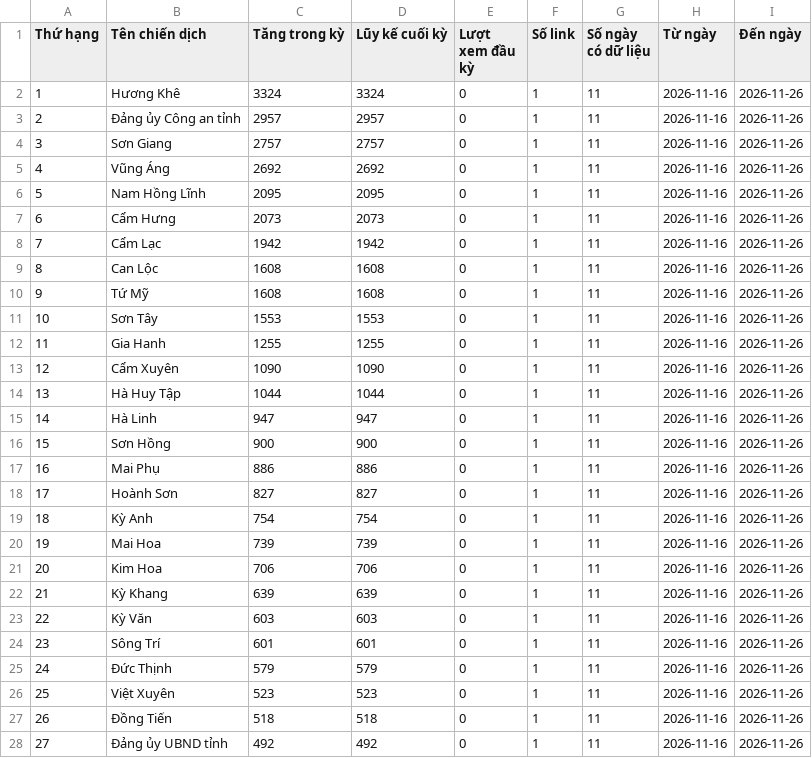
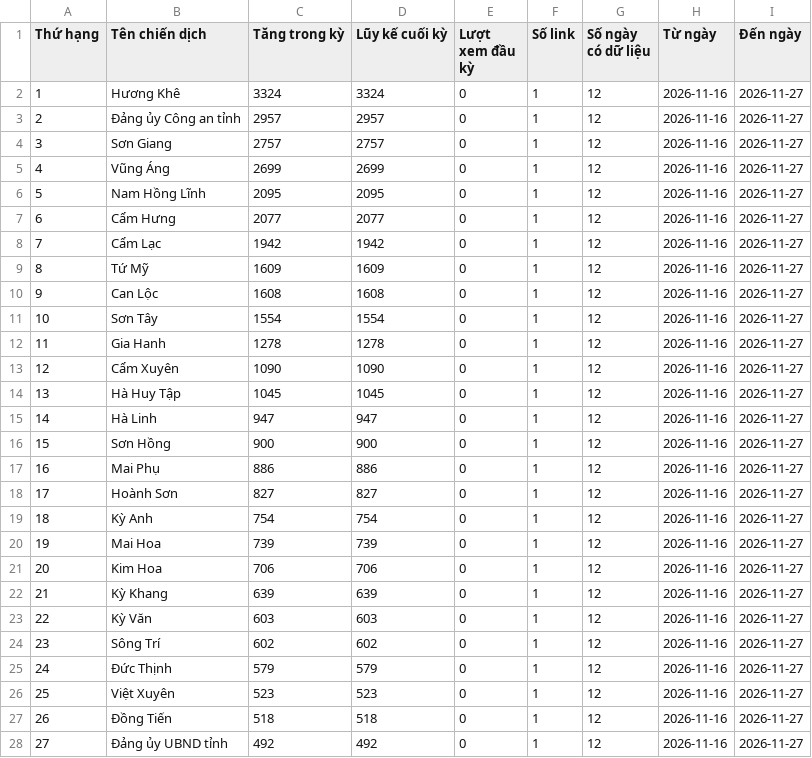
Before and after one commit to phuonglinh-ai/truyenthonghatinh, a CSV file: data.csv, drawn as a sheet; only a part is shown; the diff covers the shown part only.

Commit message:
Update data 2026-11-27 00:15

```diff
--- a/data.csv
+++ b/data.csv
@@ -1,28 +1,28 @@
 Thứ hạng,Tên chiến dịch,Tăng trong kỳ,Lũy kế cuối kỳ,Lượt xem đầu kỳ,Số link,Số ngày có dữ liệu,Từ ngày,Đến ngày
-1,Hương Khê,3324,3324,0,1,11,2026-11-16,2026-11-26
-2,Đảng ủy Công an tỉnh,2957,2957,0,1,11,2026-11-16,2026-11-26
-3,Sơn Giang,2757,2757,0,1,11,2026-11-16,2026-11-26
-4,Vũng Áng,2692,2692,0,1,11,2026-11-16,2026-11-26
-5,Nam Hồng Lĩnh,2095,2095,0,1,11,2026-11-16,2026-11-26
-6,Cẩm Hưng,2073,2073,0,1,11,2026-11-16,2026-11-26
-7,Cẩm Lạc,1942,1942,0,1,11,2026-11-16,2026-11-26
-8,Can Lộc,1608,1608,0,1,11,2026-11-16,2026-11-26
-9,Tứ Mỹ,1608,1608,0,1,11,2026-11-16,2026-11-26
-10,Sơn Tây,1553,1553,0,1,11,2026-11-16,2026-11-26
-11,Gia Hanh,1255,1255,0,1,11,2026-11-16,2026-11-26
-12,Cẩm Xuyên,1090,1090,0,1,11,2026-11-16,2026-11-26
-13,Hà Huy Tập,1044,1044,0,1,11,2026-11-16,2026-11-26
-14,Hà Linh,947,947,0,1,11,2026-11-16,2026-11-26
-15,Sơn Hồng,900,900,0,1,11,2026-11-16,2026-11-26
-16,Mai Phụ,886,886,0,1,11,2026-11-16,2026-11-26
-17,Hoành Sơn,827,827,0,1,11,2026-11-16,2026-11-26
-18,Kỳ Anh,754,754,0,1,11,2026-11-16,2026-11-26
-19,Mai Hoa,739,739,0,1,11,2026-11-16,2026-11-26
-20,Kim Hoa,706,706,0,1,11,2026-11-16,2026-11-26
-21,Kỳ Khang,639,639,0,1,11,2026-11-16,2026-11-26
-22,Kỳ Văn,603,603,0,1,11,2026-11-16,2026-11-26
-23,Sông Trí,601,601,0,1,11,2026-11-16,2026-11-26
-24,Đức Thịnh,579,579,0,1,11,2026-11-16,2026-11-26
-25,Việt Xuyên,523,523,0,1,11,2026-11-16,2026-11-26
-26,Đồng Tiến,518,518,0,1,11,2026-11-16,2026-11-26
-27,Đảng ủy UBND tỉnh,492,492,0,1,11,2026-11-16,2026-11-26
+1,Hương Khê,3324,3324,0,1,12,2026-11-16,2026-11-27
+2,Đảng ủy Công an tỉnh,2957,2957,0,1,12,2026-11-16,2026-11-27
+3,Sơn Giang,2757,2757,0,1,12,2026-11-16,2026-11-27
+4,Vũng Áng,2699,2699,0,1,12,2026-11-16,2026-11-27
+5,Nam Hồng Lĩnh,2095,2095,0,1,12,2026-11-16,2026-11-27
+6,Cẩm Hưng,2077,2077,0,1,12,2026-11-16,2026-11-27
+7,Cẩm Lạc,1942,1942,0,1,12,2026-11-16,2026-11-27
+8,Tứ Mỹ,1609,1609,0,1,12,2026-11-16,2026-11-27
+9,Can Lộc,1608,1608,0,1,12,2026-11-16,2026-11-27
+10,Sơn Tây,1554,1554,0,1,12,2026-11-16,2026-11-27
+11,Gia Hanh,1278,1278,0,1,12,2026-11-16,2026-11-27
+12,Cẩm Xuyên,1090,1090,0,1,12,2026-11-16,2026-11-27
+13,Hà Huy Tập,1045,1045,0,1,12,2026-11-16,2026-11-27
+14,Hà Linh,947,947,0,1,12,2026-11-16,2026-11-27
+15,Sơn Hồng,900,900,0,1,12,2026-11-16,2026-11-27
+16,Mai Phụ,886,886,0,1,12,2026-11-16,2026-11-27
+17,Hoành Sơn,827,827,0,1,12,2026-11-16,2026-11-27
+18,Kỳ Anh,754,754,0,1,12,2026-11-16,2026-11-27
+19,Mai Hoa,739,739,0,1,12,2026-11-16,2026-11-27
+20,Kim Hoa,706,706,0,1,12,2026-11-16,2026-11-27
+21,Kỳ Khang,639,639,0,1,12,2026-11-16,2026-11-27
+22,Kỳ Văn,603,603,0,1,12,2026-11-16,2026-11-27
+23,Sông Trí,602,602,0,1,12,2026-11-16,2026-11-27
+24,Đức Thịnh,579,579,0,1,12,2026-11-16,2026-11-27
+25,Việt Xuyên,523,523,0,1,12,2026-11-16,2026-11-27
+26,Đồng Tiến,518,518,0,1,12,2026-11-16,2026-11-27
+27,Đảng ủy UBND tỉnh,492,492,0,1,12,2026-11-16,2026-11-27
```
Also changed, not shown: 96 edited cells elsewhere in this file.
